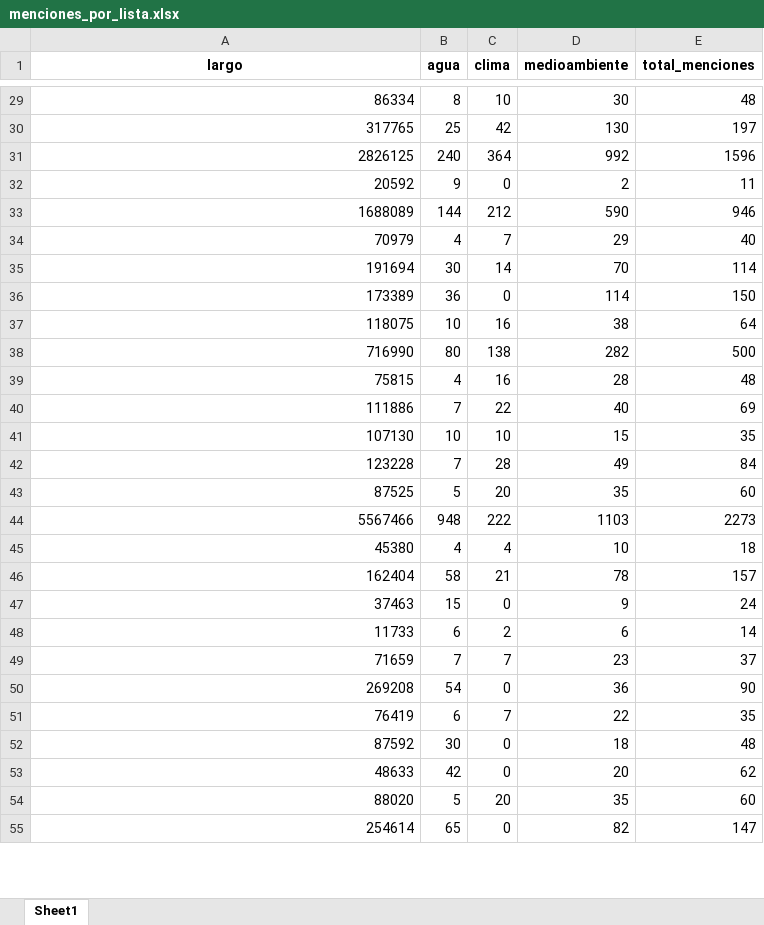
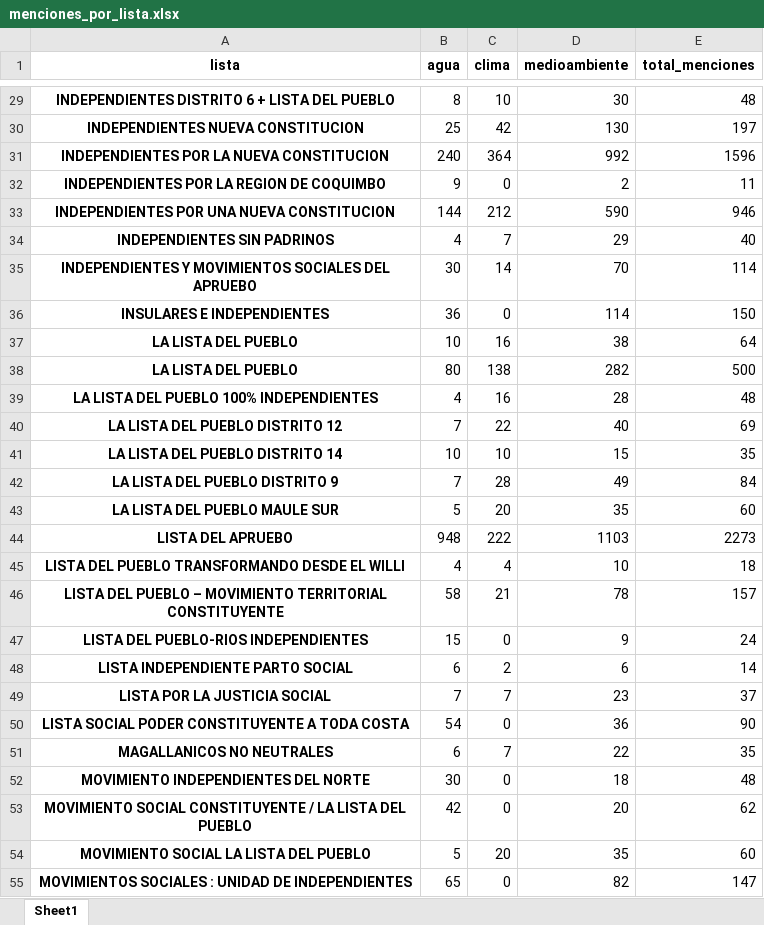
Before and after one commit to sergiolucero/supreme-happiness, an Excel workbook: static/menciones_por_lista.xlsx, sheet Sheet1, drawn as a sheet; only a part is shown, gaps mark what is left out; values as stored, in another font and other column widths than the file's, no borders; the diff covers the shown part only; the diff names each change by its address in the sheet, - before the commit and + after, or states it on an @@ line.

Commit message:
MILESTONE: distritos split by concept

```diff
--- a/static/menciones_por_lista.xlsx (sheet Sheet1)
+++ b/static/menciones_por_lista.xlsx (sheet Sheet1)
-A1: largo
+A1: lista
@@ A29:A55 bold: off → on, alignment: right → center @@
-A29 (lista): 86334
+A29 (lista): INDEPENDIENTES DISTRITO 6 + LISTA DEL PUEBLO
-A30 (lista): 317765
+A30 (lista): INDEPENDIENTES NUEVA CONSTITUCION
-A31 (lista): 2826125
+A31 (lista): INDEPENDIENTES POR LA NUEVA CONSTITUCION
-A32 (lista): 20592
+A32 (lista): INDEPENDIENTES POR LA REGION DE COQUIMBO
-A33 (lista): 1688089
+A33 (lista): INDEPENDIENTES POR UNA NUEVA CONSTITUCION
-A34 (lista): 70979
+A34 (lista): INDEPENDIENTES SIN PADRINOS
-A35 (lista): 191694
+A35 (lista): INDEPENDIENTES Y MOVIMIENTOS SOCIALES DEL APRUEBO
-A36 (lista): 173389
+A36 (lista): INSULARES E INDEPENDIENTES
-A37 (lista): 118075
+A37 (lista): LA LISTA DEL PUEBLO
-A38 (lista): 716990
+A38 (lista): LA LISTA DEL PUEBLO
-A39 (lista): 75815
+A39 (lista): LA LISTA DEL PUEBLO 100% INDEPENDIENTES
-A40 (lista): 111886
+A40 (lista): LA LISTA DEL PUEBLO DISTRITO 12
-A41 (lista): 107130
+A41 (lista): LA LISTA DEL PUEBLO DISTRITO 14
-A42 (lista): 123228
+A42 (lista): LA LISTA DEL PUEBLO DISTRITO 9
-A43 (lista): 87525
+A43 (lista): LA LISTA DEL PUEBLO MAULE SUR
-A44 (lista): 5567466
+A44 (lista): LISTA DEL APRUEBO
-A45 (lista): 45380
+A45 (lista): LISTA DEL PUEBLO TRANSFORMANDO DESDE EL WILLI
-A46 (lista): 162404
+A46 (lista): LISTA DEL PUEBLO – MOVIMIENTO TERRITORIAL CONSTITUYENTE
-A47 (lista): 37463
+A47 (lista): LISTA DEL PUEBLO-RIOS INDEPENDIENTES
-A48 (lista): 11733
+A48 (lista): LISTA INDEPENDIENTE PARTO SOCIAL
-A49 (lista): 71659
+A49 (lista): LISTA POR LA JUSTICIA SOCIAL
-A50 (lista): 269208
+A50 (lista): LISTA SOCIAL PODER CONSTITUYENTE A TODA COSTA
-A51 (lista): 76419
+A51 (lista): MAGALLANICOS NO NEUTRALES
-A52 (lista): 87592
+A52 (lista): MOVIMIENTO INDEPENDIENTES DEL NORTE
-A53 (lista): 48633
+A53 (lista): MOVIMIENTO SOCIAL CONSTITUYENTE / LA LISTA DEL PUEBLO
-A54 (lista): 88020
+A54 (lista): MOVIMIENTO SOCIAL LA LISTA DEL PUEBLO
-A55 (lista): 254614
+A55 (lista): MOVIMIENTOS SOCIALES : UNIDAD DE INDEPENDIENTES
```
Also changed, not shown: 46 edited cells and cell formats elsewhere in this sheet, 1 other file.
